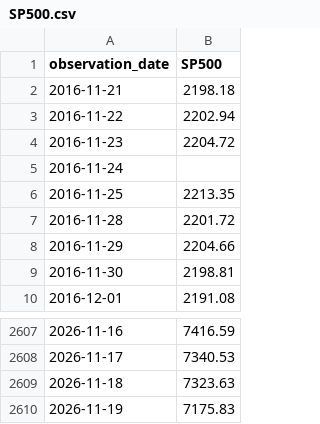
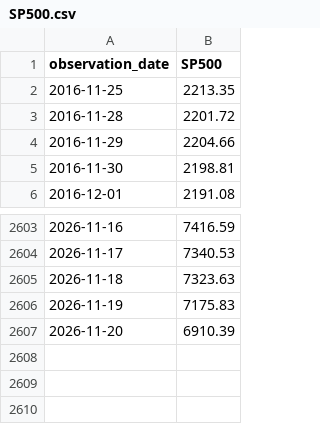
Before and after one commit to PugarHuda/takar, a CSV file: data/series/SP500.csv, drawn as a sheet; only a part is shown, gaps mark what is left out; removed rows and columns are numbered as before the commit, all else as after; the diff names each change by its address in the sheet, - before the commit and + after, or states it on an @@ line.

Commit message:
series snapshot

```diff
--- a/data/series/SP500.csv
+++ b/data/series/SP500.csv
-row 2: 2016-11-21 | 2198.18
-row 3: 2016-11-22 | 2202.94
-row 4: 2016-11-23 | 2204.72
-row 5: 2016-11-24
+row 2607: 2026-11-20 | 6910.39
```
Also changed, not shown: data/series/CBBTCUSD.csv, data/series/CBETHUSD.csv, 1 other file.
